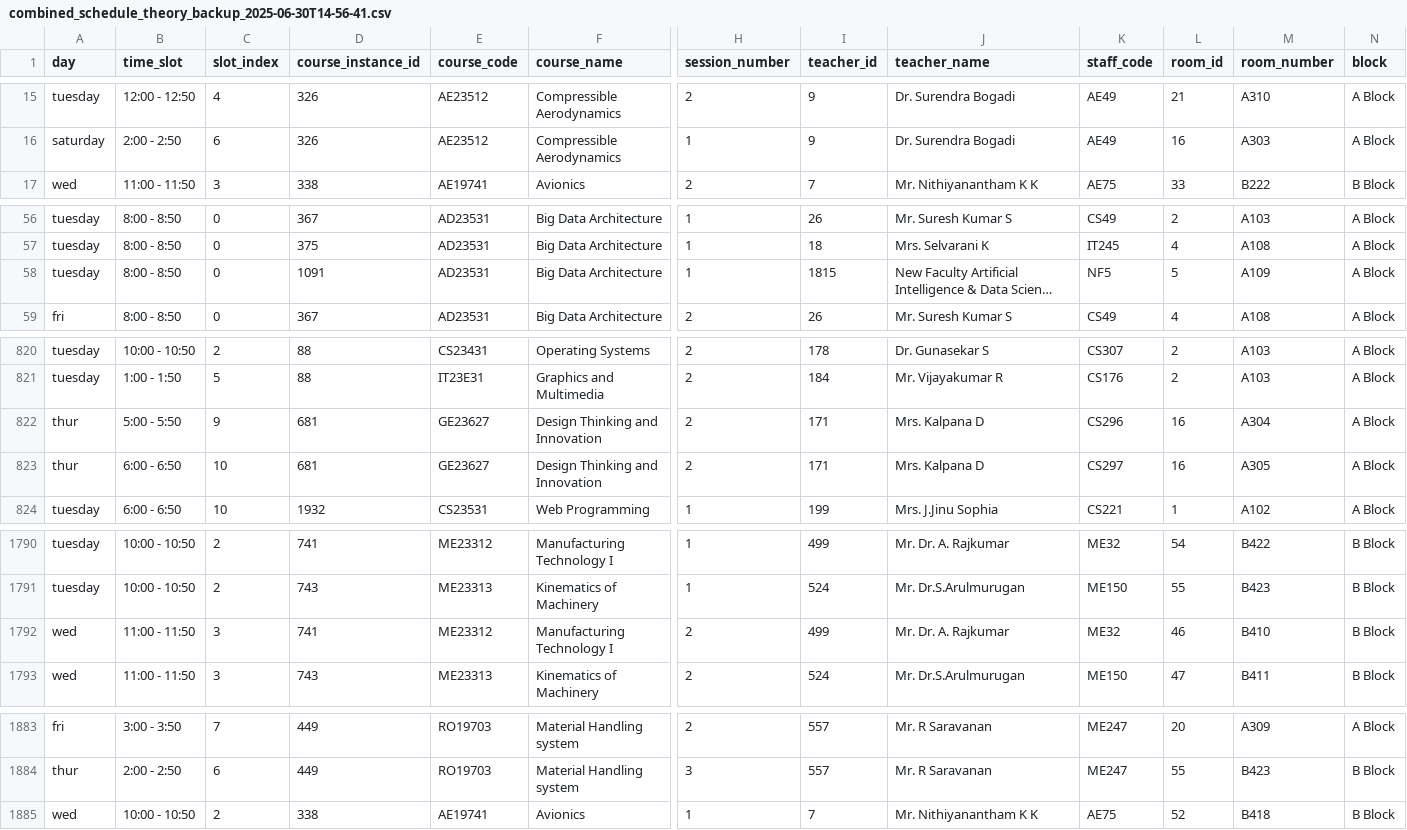
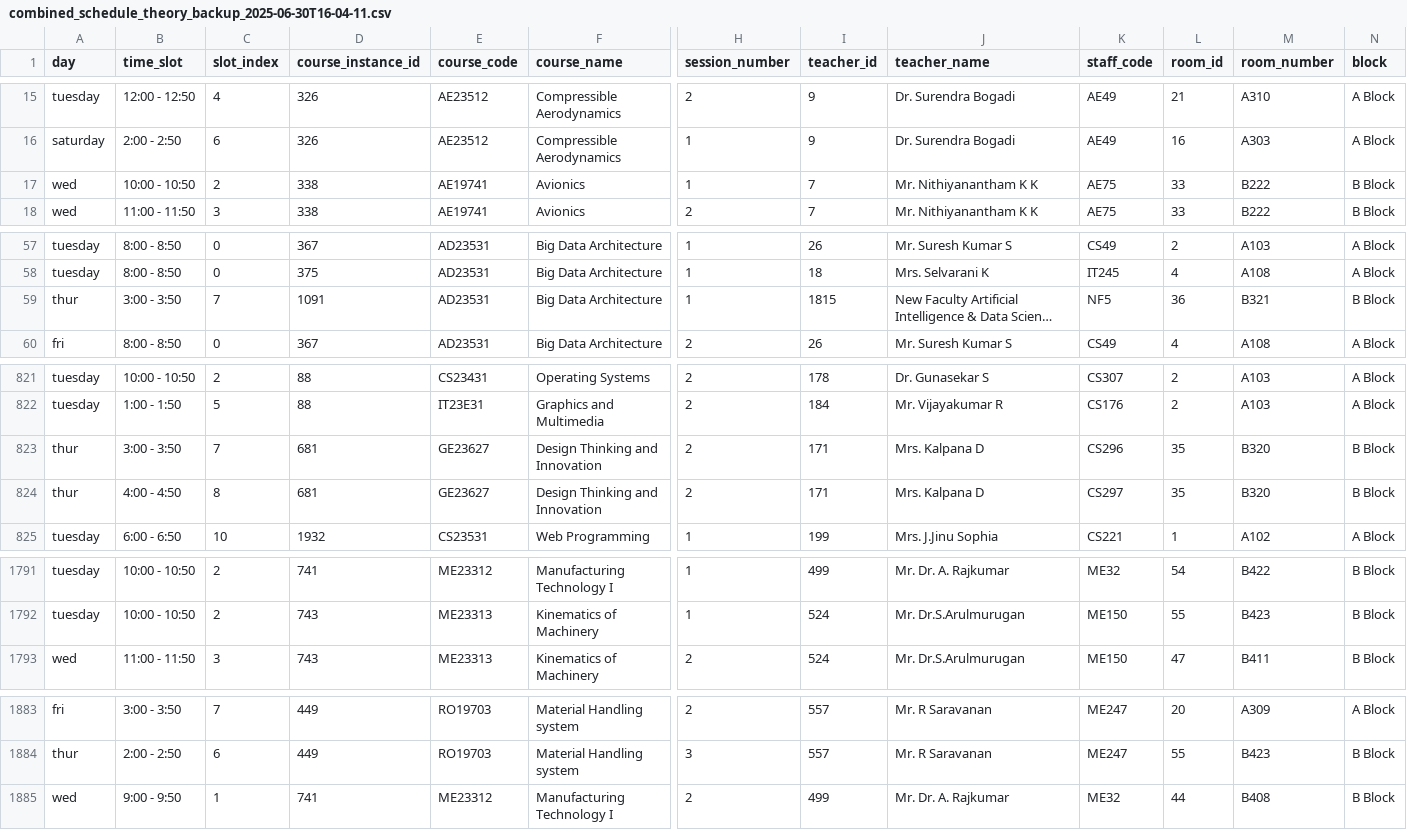
Before and after one commit to Gokulakrishnan610/changer, a CSV file: output/combined_schedule_theory_backup_2025-06-30T16-04-11.csv (was output/combined_schedule_theory_backup_2025-06-30T14-56-41.csv), drawn as a sheet; only a part is shown, gaps mark what is left out; long unchanged cells end in …; removed rows and columns are numbered as before the commit, all else as after; rows hold the shown columns only; the diff covers the shown part only; the diff names each change by its address in the sheet, - before the commit and + after, or states it on an @@ line.

```diff
--- a/output/combined_schedule_theory_backup_2025-06-30T14-56-41.csv
+++ b/output/combined_schedule_theory_backup_2025-06-30T16-04-11.csv
+row 17: wed | 10:00 - 10:50 | 2 | 338 | AE19741 | Avionics | 1 | 7 | Mr. Nithiyanantham K K | AE75 | 33 | B222 | B Block
-A59 (day): tuesday
+A59 (day): thur
-B59 (time_slot): 8:00 - 8:50
+B59 (time_slot): 3:00 - 3:50
-C59 (slot_index): 0
+C59 (slot_index): 7
-L59 (room_id): 5
+L59 (room_id): 36
-M59 (room_number): A109
+M59 (room_number): B321
-N59 (block): A Block
+N59 (block): B Block
-B823 (time_slot): 5:00 - 5:50
+B823 (time_slot): 3:00 - 3:50
-C823 (slot_index): 9
+C823 (slot_index): 7
-L823:L824 (room_id): 16
+L823:L824 (room_id): 35
-M823 (room_number): A304
+M823 (room_number): B320
-N823:N824 (block): A Block
+N823:N824 (block): B Block
-B824 (time_slot): 6:00 - 6:50
+B824 (time_slot): 4:00 - 4:50
-C824 (slot_index): 10
+C824 (slot_index): 8
-M824 (room_number): A305
+M824 (room_number): B320
-row 1792: wed | 11:00 - 11:50 | 3 | 741 | ME23312 | Manufacturing Technology I | 2 | 499 | Mr. Dr. A. Rajkumar | ME32 | 46 | B410 | B Block
-B1885 (time_slot): 10:00 - 10:50
+B1885 (time_slot): 9:00 - 9:50
-C1885 (slot_index): 2
+C1885 (slot_index): 1
-D1885 (course_instance_id): 338
+D1885 (course_instance_id): 741
-E1885 (course_code): AE19741
+E1885 (course_code): ME23312
-F1885 (course_name): Avionics
+F1885 (course_name): Manufacturing Technology I
-H1885 (session_number): 1
+H1885 (session_number): 2
-I1885 (teacher_id): 7
+I1885 (teacher_id): 499
-J1885 (teacher_name): Mr. Nithiyanantham K K
+J1885 (teacher_name): Mr. Dr. A. Rajkumar
-K1885 (staff_code): AE75
+K1885 (staff_code): ME32
-L1885 (room_id): 52
+L1885 (room_id): 44
-M1885 (room_number): B418
+M1885 (room_number): B408
```
Also changed, not shown: 40 edited cells elsewhere in this file, output/combined_schedule_lab.csv, output/combined_schedule_lab_backup_2025-06-30T16-00-14.csv, 33 other files.
